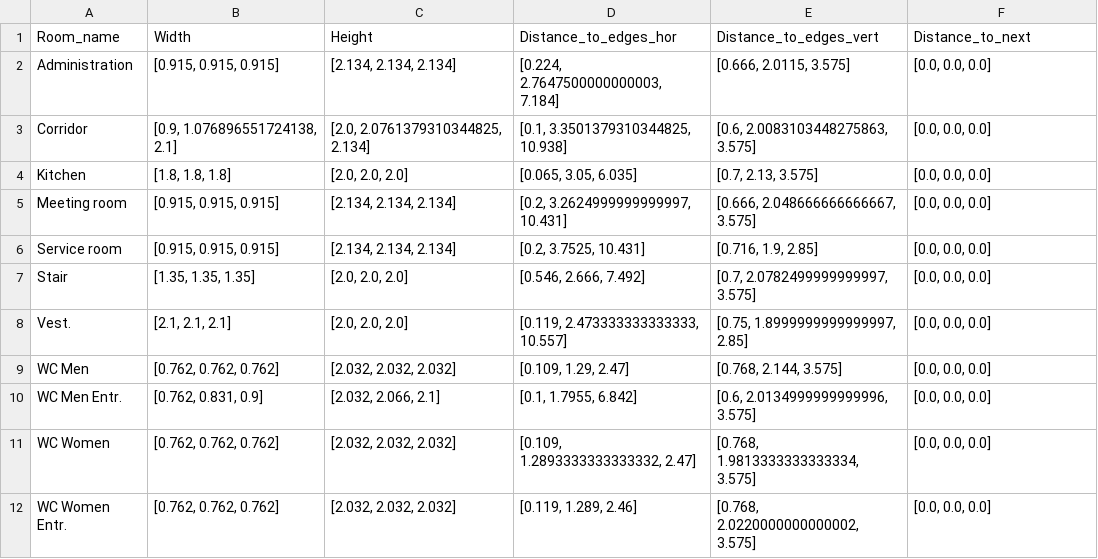
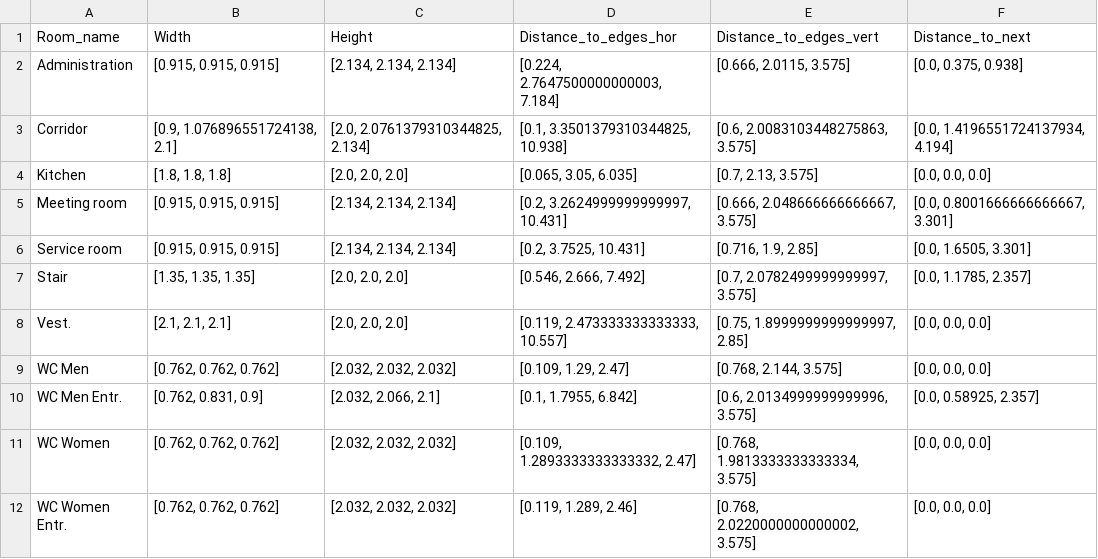
Before and after one commit to ehtick/Revit-super-constraints, a CSV file: data/tables/doors_report_roomname.csv, drawn as a sheet.

```diff
--- a/data/tables/doors_report_roomname.csv
+++ b/data/tables/doors_report_roomname.csv
@@ -1,11 +1,11 @@
 Room_name,Width,Height,Distance_to_edges_hor,Distance_to_edges_vert,Distance_to_next
-Administration,"[0.915, 0.915, 0.915]","[2.134, 2.134, 2.134]","[0.224, 2.7647500000000003, 7.184]","[0.666, 2.0115, 3.575]","[0.0, 0.0, 0.0]"
-Corridor,"[0.9, 1.076896551724138, 2.1]","[2.0, 2.0761379310344825, 2.134]","[0.1, 3.3501379310344825, 10.938]","[0.6, 2.0083103448275863, 3.575]","[0.0, 0.0, 0.0]"
+Administration,"[0.915, 0.915, 0.915]","[2.134, 2.134, 2.134]","[0.224, 2.7647500000000003, 7.184]","[0.666, 2.0115, 3.575]","[0.0, 0.375, 0.938]"
+Corridor,"[0.9, 1.076896551724138, 2.1]","[2.0, 2.0761379310344825, 2.134]","[0.1, 3.3501379310344825, 10.938]","[0.6, 2.0083103448275863, 3.575]","[0.0, 1.4196551724137934, 4.194]"
 Kitchen,"[1.8, 1.8, 1.8]","[2.0, 2.0, 2.0]","[0.065, 3.05, 6.035]","[0.7, 2.13, 3.575]","[0.0, 0.0, 0.0]"
-Meeting room,"[0.915, 0.915, 0.915]","[2.134, 2.134, 2.134]","[0.2, 3.2624999999999997, 10.431]","[0.666, 2.048666666666667, 3.575]","[0.0, 0.0, 0.0]"
-Service room,"[0.915, 0.915, 0.915]","[2.134, 2.134, 2.134]","[0.2, 3.7525, 10.431]","[0.716, 1.9, 2.85]","[0.0, 0.0, 0.0]"
-Stair,"[1.35, 1.35, 1.35]","[2.0, 2.0, 2.0]","[0.546, 2.666, 7.492]","[0.7, 2.0782499999999997, 3.575]","[0.0, 0.0, 0.0]"
+Meeting room,"[0.915, 0.915, 0.915]","[2.134, 2.134, 2.134]","[0.2, 3.2624999999999997, 10.431]","[0.666, 2.048666666666667, 3.575]","[0.0, 0.8001666666666667, 3.301]"
+Service room,"[0.915, 0.915, 0.915]","[2.134, 2.134, 2.134]","[0.2, 3.7525, 10.431]","[0.716, 1.9, 2.85]","[0.0, 1.6505, 3.301]"
+Stair,"[1.35, 1.35, 1.35]","[2.0, 2.0, 2.0]","[0.546, 2.666, 7.492]","[0.7, 2.0782499999999997, 3.575]","[0.0, 1.1785, 2.357]"
 Vest.,"[2.1, 2.1, 2.1]","[2.0, 2.0, 2.0]","[0.119, 2.473333333333333, 10.557]","[0.75, 1.8999999999999997, 2.85]","[0.0, 0.0, 0.0]"
 WC Men,"[0.762, 0.762, 0.762]","[2.032, 2.032, 2.032]","[0.109, 1.29, 2.47]","[0.768, 2.144, 3.575]","[0.0, 0.0, 0.0]"
-WC Men Entr.,"[0.762, 0.831, 0.9]","[2.032, 2.066, 2.1]","[0.1, 1.7955, 6.842]","[0.6, 2.0134999999999996, 3.575]","[0.0, 0.0, 0.0]"
+WC Men Entr.,"[0.762, 0.831, 0.9]","[2.032, 2.066, 2.1]","[0.1, 1.7955, 6.842]","[0.6, 2.0134999999999996, 3.575]","[0.0, 0.58925, 2.357]"
 WC Women,"[0.762, 0.762, 0.762]","[2.032, 2.032, 2.032]","[0.109, 1.2893333333333332, 2.47]","[0.768, 1.9813333333333334, 3.575]","[0.0, 0.0, 0.0]"
```
Also changed, not shown: data/tables/doors_report_family.csv, data/tables/furniture_report_family.csv, 22 other files.
